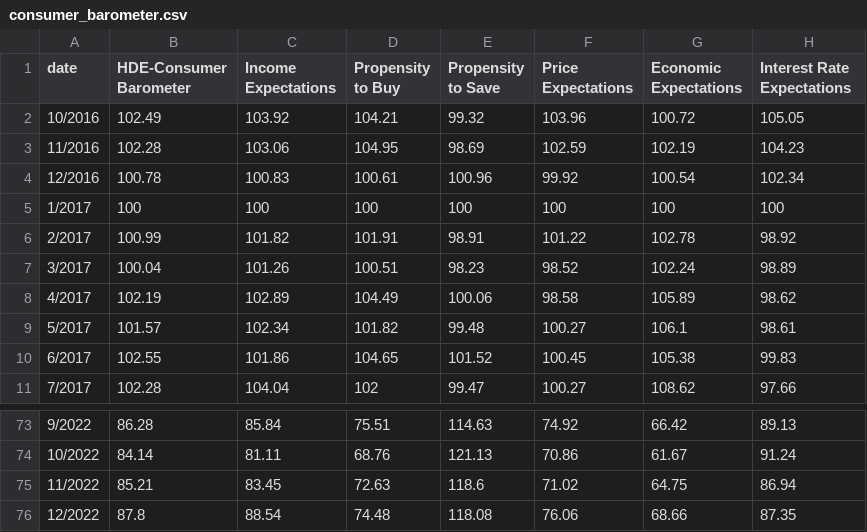
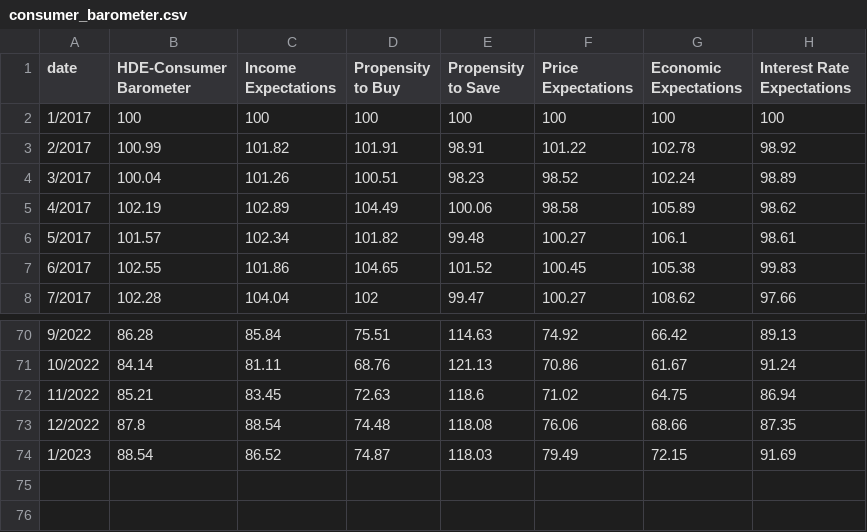
Before and after one commit to ngolos/dataviz, a CSV file: consumer_barometer.csv, drawn as a sheet; only a part is shown, gaps mark what is left out; removed rows and columns are numbered as before the commit, all else as after; the diff names each change by its address in the sheet, - before the commit and + after, or states it on an @@ line.

Commit message:
Update consumer_barometer.csv

```diff
--- a/consumer_barometer.csv
+++ b/consumer_barometer.csv
-row 2: 10/2016 | 102.49 | 103.92 | 104.21 | 99.32 | 103.96 | 100.72 | 105.05
-row 3: 11/2016 | 102.28 | 103.06 | 104.95 | 98.69 | 102.59 | 102.19 | 104.23
-row 4: 12/2016 | 100.78 | 100.83 | 100.61 | 100.96 | 99.92 | 100.54 | 102.34
+row 74: 1/2023 | 88.54 | 86.52 | 74.87 | 118.03 | 79.49 | 72.15 | 91.69
```
